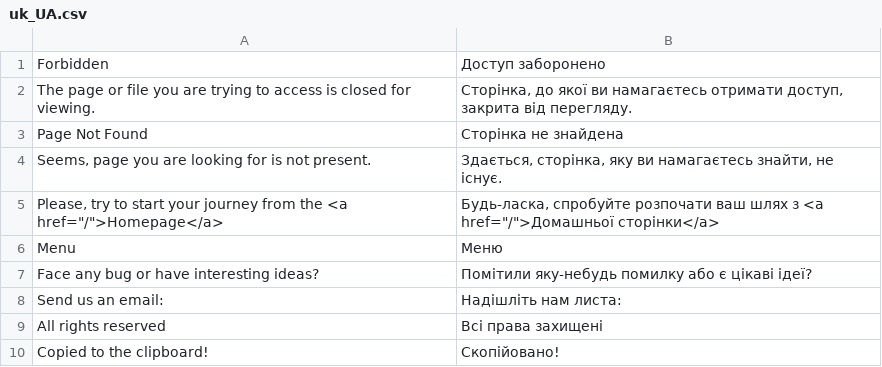
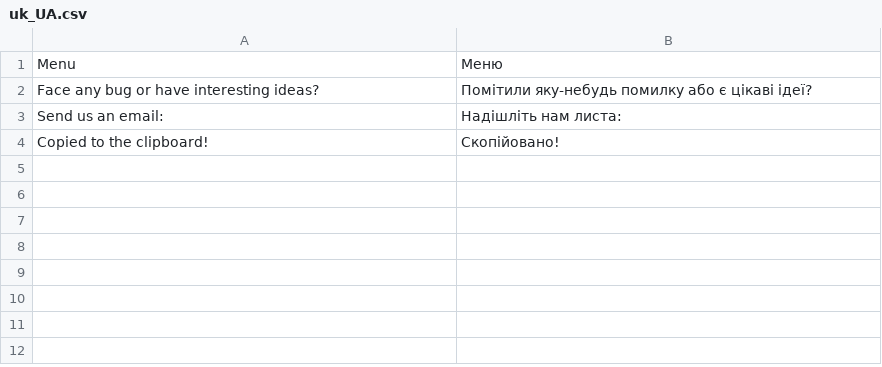
Before and after one commit to vchychuzhko/alcotimer, a CSV file: app/code/Awesome/Frontend/i18n/uk_UA.csv, drawn as a sheet; the diff names each change by its address in the sheet, - before the commit and + after, or states it on an @@ line.

```diff
--- a/app/code/Awesome/Frontend/i18n/uk_UA.csv
+++ b/app/code/Awesome/Frontend/i18n/uk_UA.csv
-row 1: Forbidden | Доступ заборонено
-row 2: The page or file you are trying to access is closed for viewing. | Сторінка, до якої ви намагаєтесь отримати доступ, закрита від перегляду.
-row 3: Page Not Found | Сторінка не знайдена
-row 4: Seems, page you are looking for is not present. | Здається, сторінка, яку ви намагаєтесь знайти, не існує.
-row 5: Please, try to start your journey from the <a href="/">Homepage</a> | Будь-ласка, спробуйте розпочати ваш шлях з <a href="/">Домашньої сторінки</a>
-row 9: All rights reserved | Всі права захищені
```
Also changed, not shown: app/code/Awesome/Frontend/i18n/ru_RU.csv, 16 other files.
